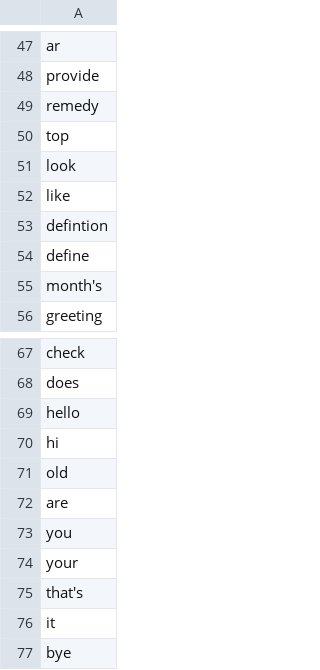
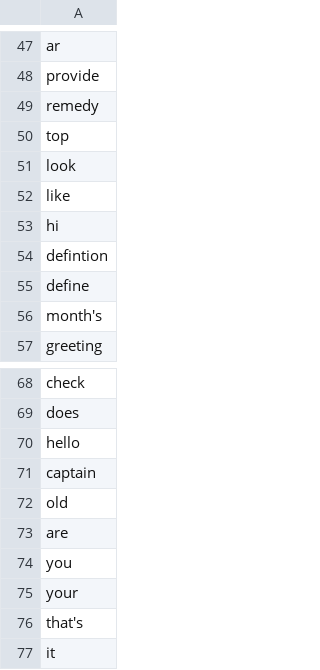
Before and after one commit to superpigBB/ChatterBot, a TSV file: meta.tsv, drawn as a sheet; only a part is shown, gaps mark what is left out; the shorter side is filled out with more unchanged rows.

```diff
--- a/meta.tsv
+++ b/meta.tsv
@@ -52,2 +52,3 @@ look
 like
+hi
 defintion
@@ -69,3 +70,3 @@ does
 hello
-hi
+captain
 old
```
Also changed, not shown: vecs.tsv, 2 other files.
